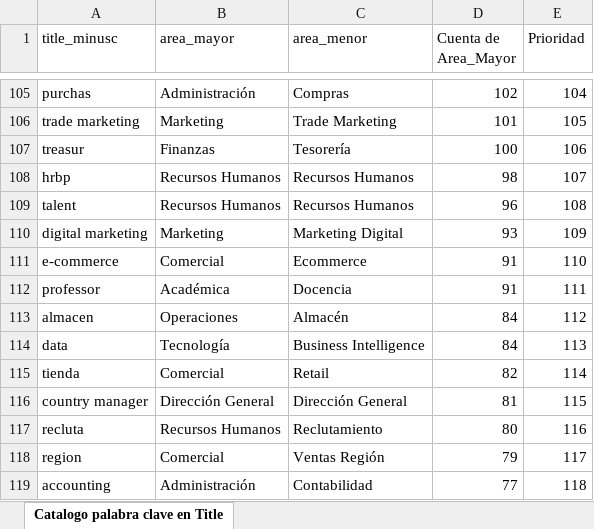
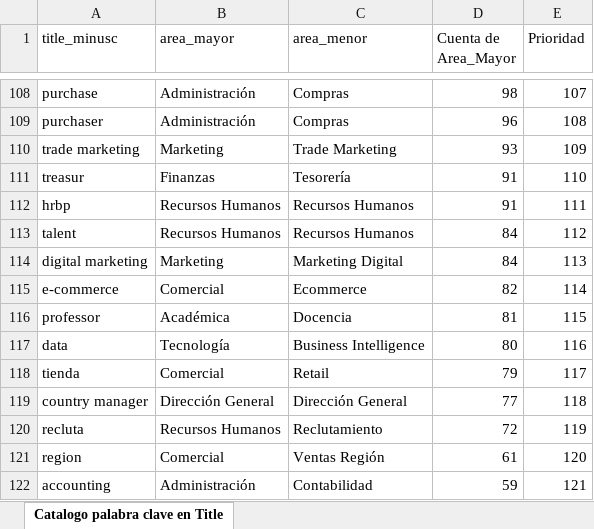
Before and after one commit to JohnyJB/clkrmtch, an Excel workbook: catalogoarea.xlsx, sheet Catalogo palabra clave en Title, drawn as a sheet; only a part is shown, gaps mark what is left out; values as stored, in another font and other column widths than the file's, no borders; removed rows and columns are numbered as before the commit, all else as after; the diff covers the shown part only; the diff names each change by its address in the sheet, - before the commit and + after, or states it on an @@ line.

Commit message:
catalogoarea

```diff
--- a/catalogoarea.xlsx (sheet Catalogo palabra clave en Title)
+++ b/catalogoarea.xlsx (sheet Catalogo palabra clave en Title)
-A108 (title_minusc): purchas
+A108 (title_minusc): purchase
-D108 (Cuenta de Area_Mayor): 102
+D108 (Cuenta de Area_Mayor): 98
-E108 (Prioridad): 104
+E108 (Prioridad): 107
+row 109: purchaser | Administración | Compras | 96 | 108
-D110 (Cuenta de Area_Mayor): 101
+D110 (Cuenta de Area_Mayor): 93
-E110 (Prioridad): 105
+E110 (Prioridad): 109
-D111 (Cuenta de Area_Mayor): 100
+D111 (Cuenta de Area_Mayor): 91
-E111 (Prioridad): 106
+E111 (Prioridad): 110
-D112 (Cuenta de Area_Mayor): 98
+D112 (Cuenta de Area_Mayor): 91
-E112 (Prioridad): 107
+E112 (Prioridad): 111
-D113 (Cuenta de Area_Mayor): 96
+D113 (Cuenta de Area_Mayor): 84
-E113 (Prioridad): 108
+E113 (Prioridad): 112
-D114 (Cuenta de Area_Mayor): 93
+D114 (Cuenta de Area_Mayor): 84
-E114 (Prioridad): 109
+E114 (Prioridad): 113
-D115 (Cuenta de Area_Mayor): 91
+D115 (Cuenta de Area_Mayor): 82
-E115 (Prioridad): 110
+E115 (Prioridad): 114
-D116 (Cuenta de Area_Mayor): 91
+D116 (Cuenta de Area_Mayor): 81
-E116 (Prioridad): 111
+E116 (Prioridad): 115
-row 113: almacen | Operaciones | Almacén | 84 | 112
-D117 (Cuenta de Area_Mayor): 84
+D117 (Cuenta de Area_Mayor): 80
-E117 (Prioridad): 113
+E117 (Prioridad): 116
-D118 (Cuenta de Area_Mayor): 82
+D118 (Cuenta de Area_Mayor): 79
-E118 (Prioridad): 114
+E118 (Prioridad): 117
-D119 (Cuenta de Area_Mayor): 81
+D119 (Cuenta de Area_Mayor): 77
-E119 (Prioridad): 115
+E119 (Prioridad): 118
-D120 (Cuenta de Area_Mayor): 80
+D120 (Cuenta de Area_Mayor): 72
-E120 (Prioridad): 116
+E120 (Prioridad): 119
-D121 (Cuenta de Area_Mayor): 79
+D121 (Cuenta de Area_Mayor): 61
-E121 (Prioridad): 117
+E121 (Prioridad): 120
-D122 (Cuenta de Area_Mayor): 77
+D122 (Cuenta de Area_Mayor): 59
-E122 (Prioridad): 118
+E122 (Prioridad): 121
```
Also changed, not shown: 47 added rows, 8 removed rows and 290 edited cells elsewhere in this sheet.
